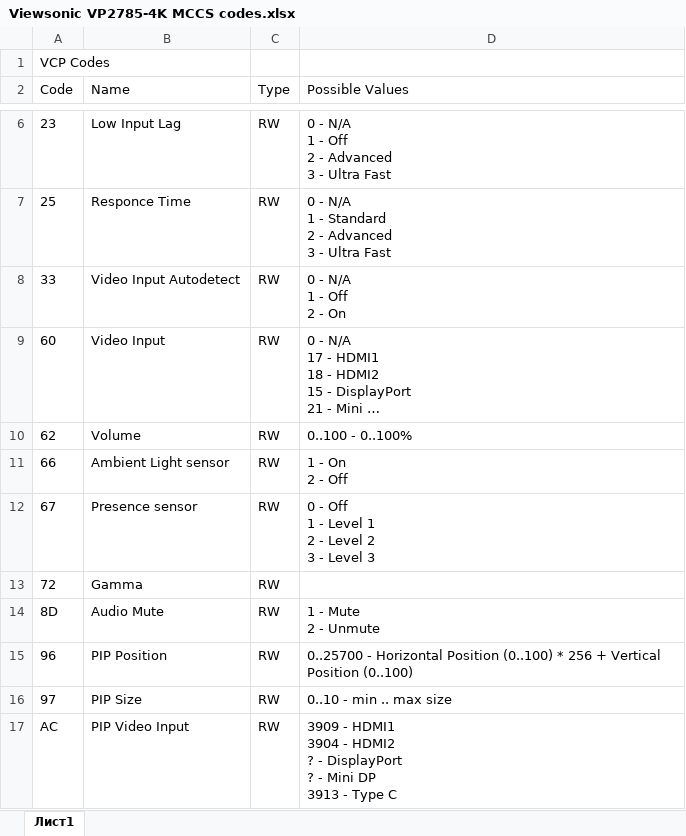
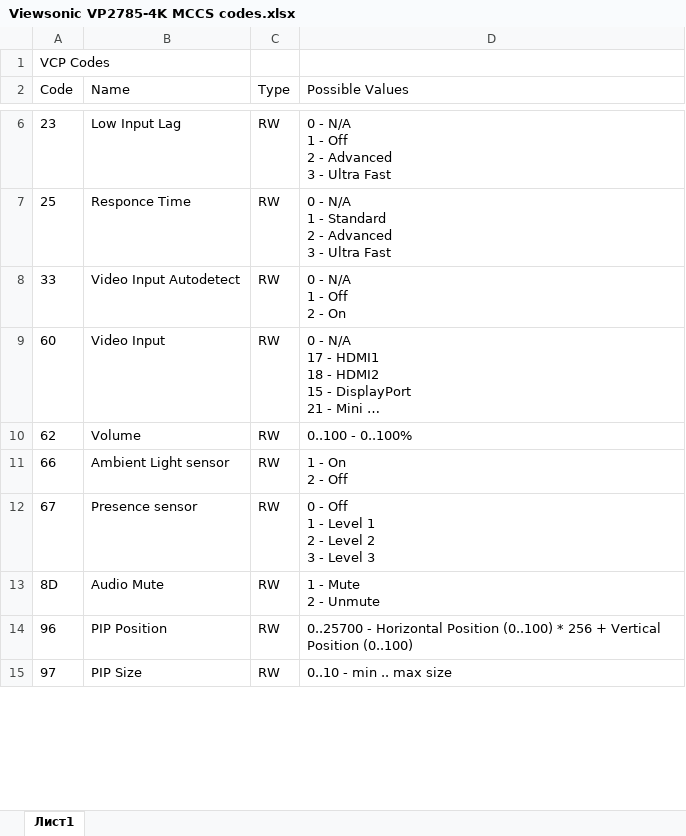
Before and after one commit to 7orlum/Viewsonic-VP2785-4K-MCCS, an Excel workbook: Viewsonic VP2785-4K MCCS codes.xlsx, sheet Лист1, drawn as a sheet; only a part is shown, gaps mark what is left out; long unchanged cells end in …; values as stored, in another font and other column widths than the file's, no borders; table styles not drawn; ↵ is a line break in a cell; the diff covers the shown part only; the diff names each change by its address in the sheet, - before the commit and + after, or states it on an @@ line.

```diff
--- a/Viewsonic VP2785-4K MCCS codes.xlsx (sheet Лист1)
+++ b/Viewsonic VP2785-4K MCCS codes.xlsx (sheet Лист1)
-row 13: 72 | Gamma | RW
-row 17: AC | PIP Video Input | RW | 3909 - HDMI1 ↵ 3904 - HDMI2 ↵ ? - DisplayPort ↵ ? - Mini DP ↵ 3913 - Type C
```
Also changed, not shown: 2 removed rows and 2 edited cells elsewhere in this sheet, 8 other files.
